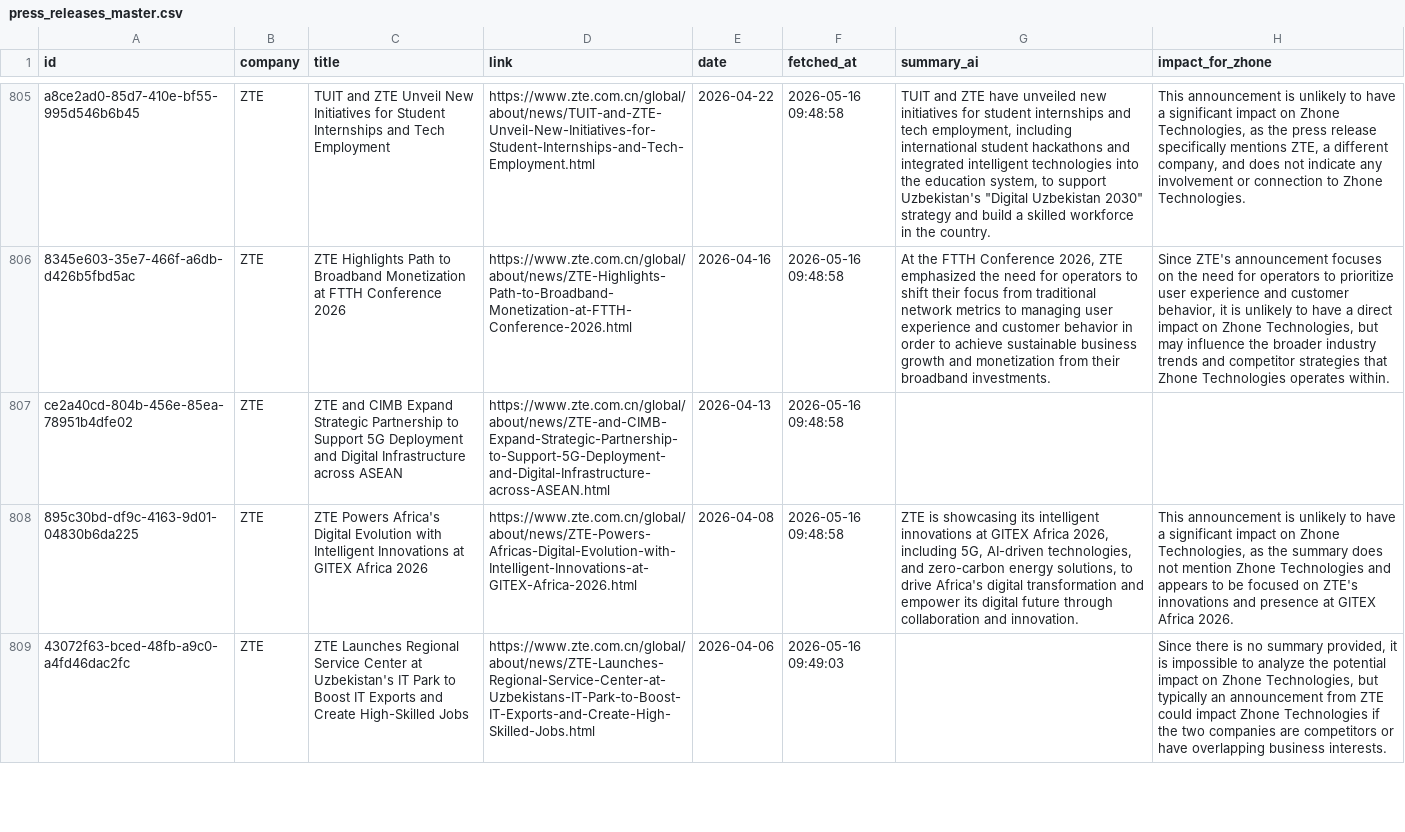
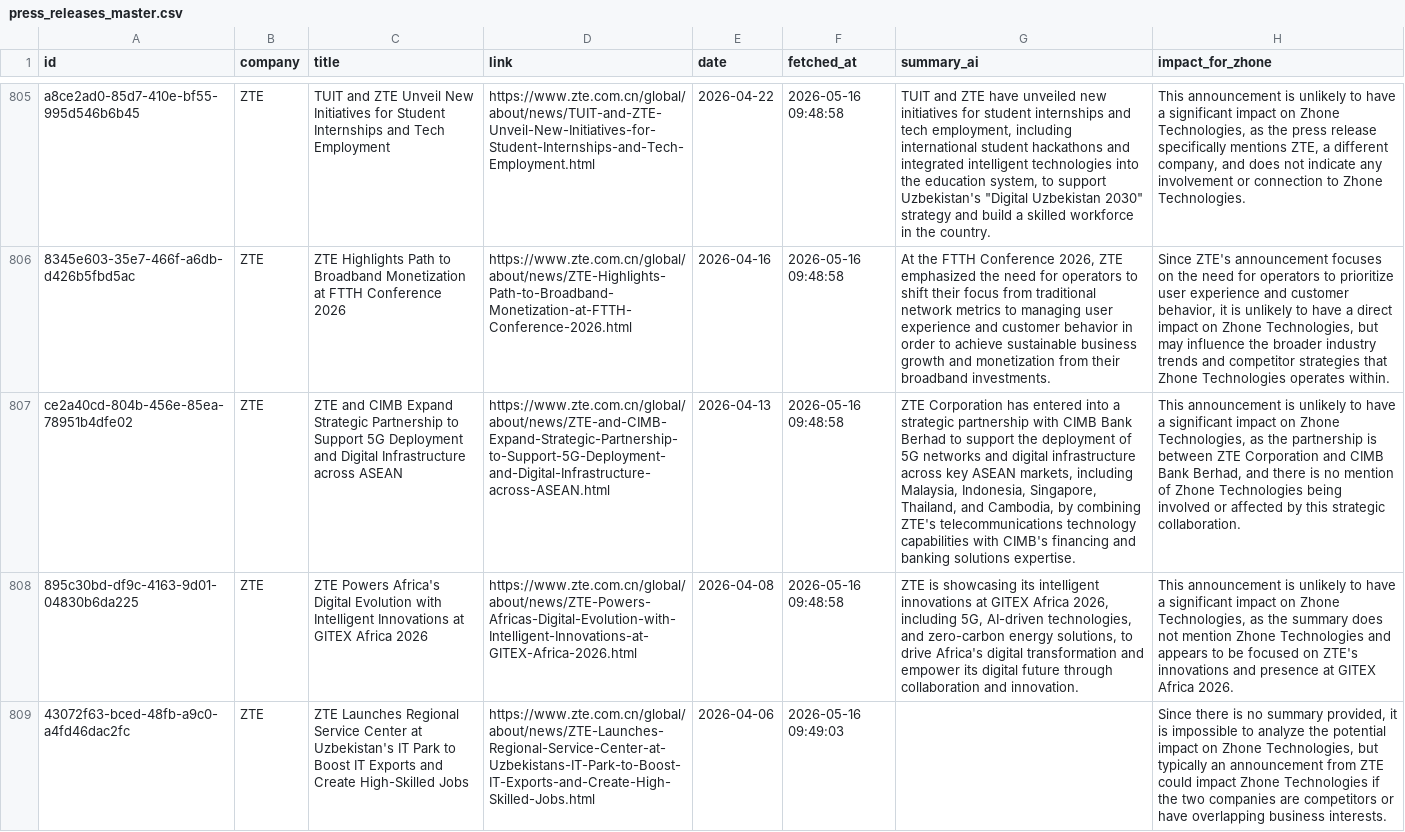
Before and after one commit to flabelle999/presswatch-app, a CSV file: press_releases_master.csv, drawn as a sheet; only a part is shown, gaps mark what is left out; the diff covers the shown part only; the diff names each change by its address in the sheet, - before the commit and + after, or states it on an @@ line.

```diff
--- a/press_releases_master.csv
+++ b/press_releases_master.csv
-G807 (summary_ai): (empty)
+G807 (summary_ai): ZTE Corporation has entered into a strategic partnership with CIMB Bank Berhad to support the deployment of 5G networks and digital infrastructure across key ASEAN markets, including Malaysia, Indonesia, Singapore, Thailand, and Cambodia, by combining ZTE's telecommunications technology capabilities with CIMB's financing and banking solutions expertise.
-H807 (impact_for_zhone): (empty)
+H807 (impact_for_zhone): This announcement is unlikely to have a significant impact on Zhone Technologies, as the partnership is between ZTE Corporation and CIMB Bank Berhad, and there is no mention of Zhone Technologies being involved or affected by this strategic collaboration.
```
Also changed, not shown: 1 added row elsewhere in this file.
